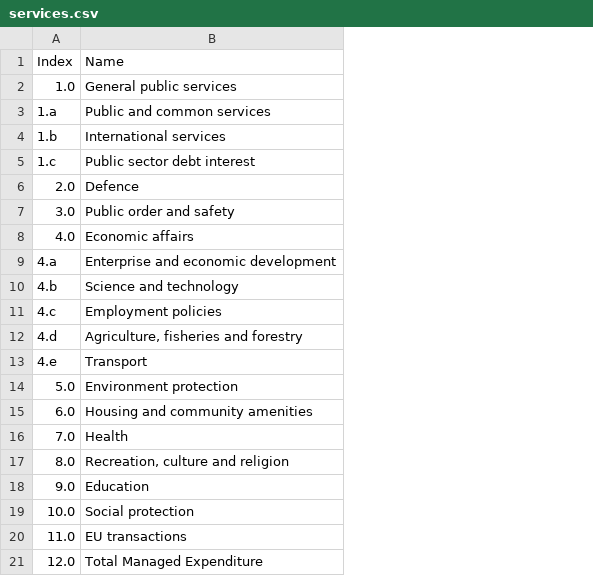
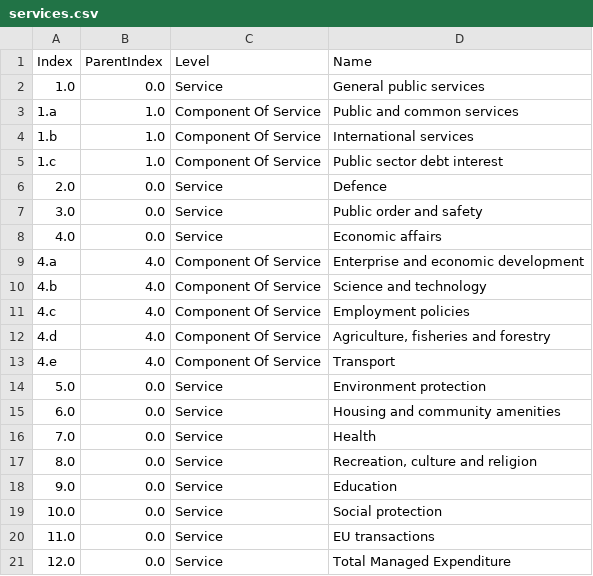
Before and after one commit to the-gamma/govuk-expenditure-service, a CSV file: data/headers/services.csv, drawn as a sheet; the diff names each change by its address in the sheet, - before the commit and + after, or states it on an @@ line.

```diff
--- a/data/headers/services.csv
+++ b/data/headers/services.csv
+column B (ParentIndex), rows 2-21: 0.0 | 1.0 | 1.0 | 1.0 | 0.0 | 0.0 | 0.0 | 4.0 | 4.0 | 4.0 | 4.0 | 4.0 | 0.0 | 0.0 | 0.0 | 0.0 | 0.0 | 0.0 | 0.0 | 0.0
+column C (Level), rows 2-21: Service | Component Of Service | Component Of Service | Component Of Service | Service | Service | Service | Component Of Service | Component Of Service | Component Of Service | Component Of Service | Component Of Service | Service | Service | Service | Service | Service | Service | Service | Service
```
Also changed, not shown: data/headers/Table5-2.csv, data/headers/subservices.csv, 8 other files.
